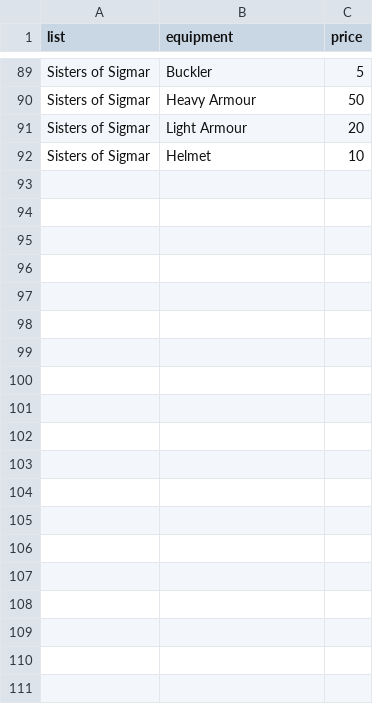
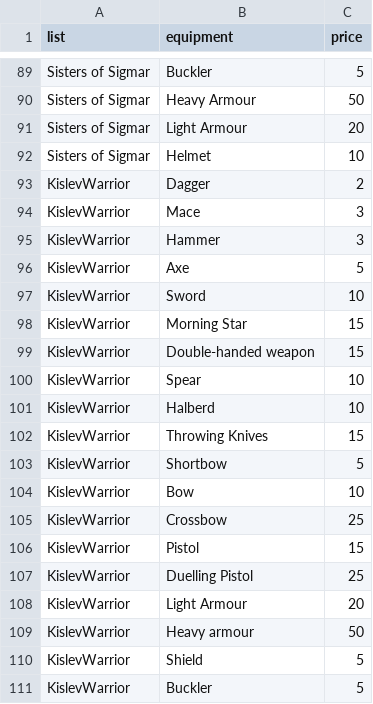
Before and after one commit to Labernator/MordheimWarbandConfigurator, a CSV file: src/static/data/EquipmentLists.csv, drawn as a sheet; only a part is shown, gaps mark what is left out; the diff covers the shown part only; the diff names each change by its address in the sheet, - before the commit and + after, or states it on an @@ line.

Commit message:
Update EquipmentLists.csv

```diff
--- a/src/static/data/EquipmentLists.csv
+++ b/src/static/data/EquipmentLists.csv
+row 93: KislevWarrior | Dagger | 2
+row 94: KislevWarrior | Mace | 3
+row 95: KislevWarrior | Hammer | 3
+row 96: KislevWarrior | Axe | 5
+row 97: KislevWarrior | Sword | 10
+row 98: KislevWarrior | Morning Star | 15
+row 99: KislevWarrior | Double-handed weapon | 15
+row 100: KislevWarrior | Spear | 10
+row 101: KislevWarrior | Halberd | 10
+row 102: KislevWarrior | Throwing Knives | 15
+row 103: KislevWarrior | Shortbow | 5
+row 104: KislevWarrior | Bow | 10
+row 105: KislevWarrior | Crossbow | 25
+row 106: KislevWarrior | Pistol | 15
+row 107: KislevWarrior | Duelling Pistol | 25
+row 108: KislevWarrior | Light Armour | 20
+row 109: KislevWarrior | Heavy armour | 50
+row 110: KislevWarrior | Shield | 5
+row 111: KislevWarrior | Buckler | 5
```
Also changed, not shown: 18 added rows elsewhere in this file.
